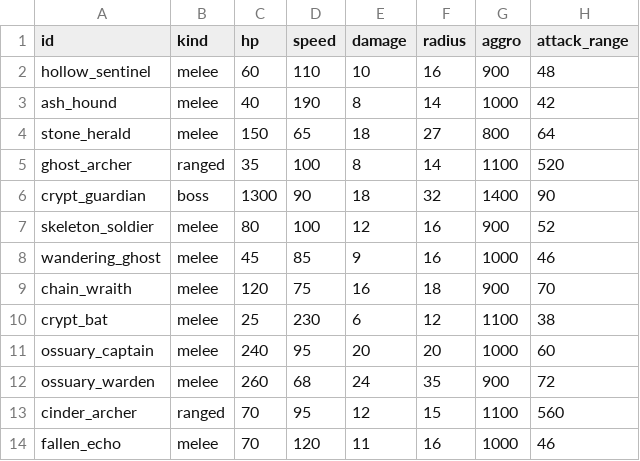
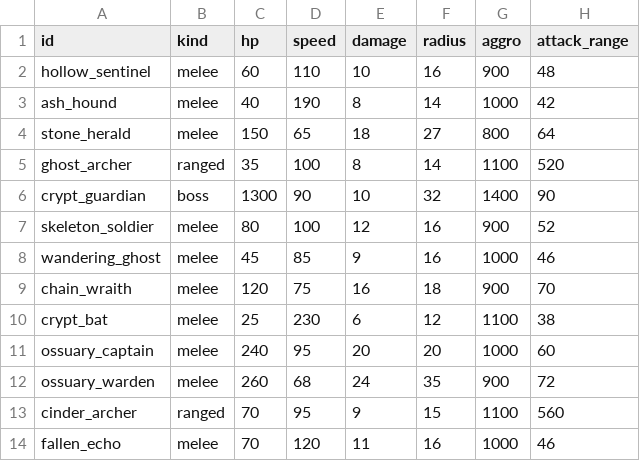
Before and after one commit to Willvinicius2/echoes-of-the-shatter, a CSV file: godot/data2d/enemies.csv, drawn as a sheet; only a part is shown; the diff names each change by its address in the sheet, - before the commit and + after, or states it on an @@ line.

```diff
--- a/godot/data2d/enemies.csv
+++ b/godot/data2d/enemies.csv
-E6 (damage): 18
+E6 (damage): 10
-E13 (damage): 12
+E13 (damage): 9
```
Also changed, not shown: godot/data2d/curva_horda.csv, godot/data2d/ondas.csv, 5 other files.
